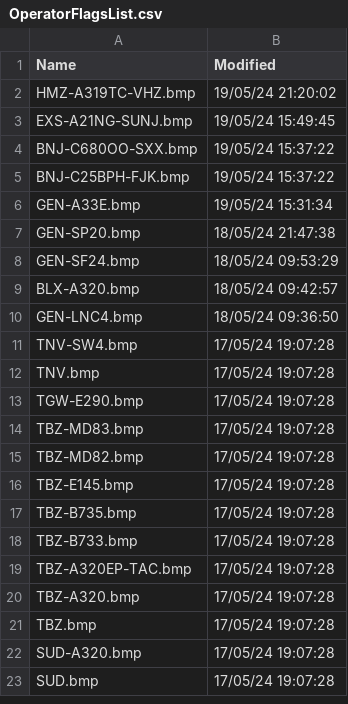
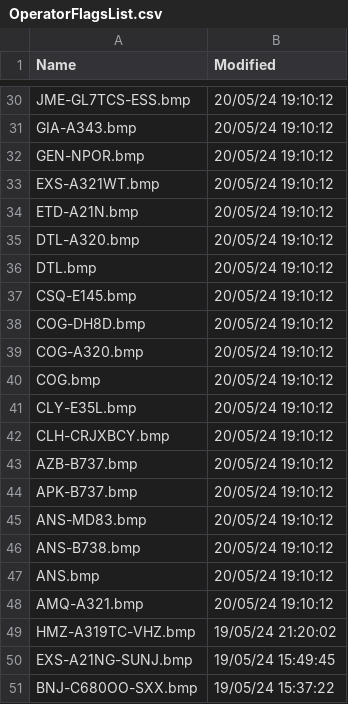
Before and after one commit to rikgale/VRSOperatorFlags, a CSV file: OperatorFlagsList.csv, drawn as a sheet; only a part is shown, gaps mark what is left out; the shorter side is filled out with more unchanged rows; the diff covers the shown part only; the diff names each change by its address in the sheet, - before the commit and + after, or states it on an @@ line.

```diff
--- a/OperatorFlagsList.csv
+++ b/OperatorFlagsList.csv
+row 30: JME-GL7TCS-ESS.bmp | 20/05/24 19:10:12
+row 31: GIA-A343.bmp | 20/05/24 19:10:12
+row 32: GEN-NPOR.bmp | 20/05/24 19:10:12
+row 33: EXS-A321WT.bmp | 20/05/24 19:10:12
+row 34: ETD-A21N.bmp | 20/05/24 19:10:12
+row 35: DTL-A320.bmp | 20/05/24 19:10:12
+row 36: DTL.bmp | 20/05/24 19:10:12
+row 37: CSQ-E145.bmp | 20/05/24 19:10:12
+row 38: COG-DH8D.bmp | 20/05/24 19:10:12
+row 39: COG-A320.bmp | 20/05/24 19:10:12
+row 40: COG.bmp | 20/05/24 19:10:12
+row 41: CLY-E35L.bmp | 20/05/24 19:10:12
+row 42: CLH-CRJXBCY.bmp | 20/05/24 19:10:12
+row 43: AZB-B737.bmp | 20/05/24 19:10:12
+row 44: APK-B737.bmp | 20/05/24 19:10:12
+row 45: ANS-MD83.bmp | 20/05/24 19:10:12
+row 46: ANS-B738.bmp | 20/05/24 19:10:12
+row 47: ANS.bmp | 20/05/24 19:10:12
+row 48: AMQ-A321.bmp | 20/05/24 19:10:12
```
Also changed, not shown: 28 added rows and 5 removed rows elsewhere in this file, Silhouettes.csv, 2 other files.
